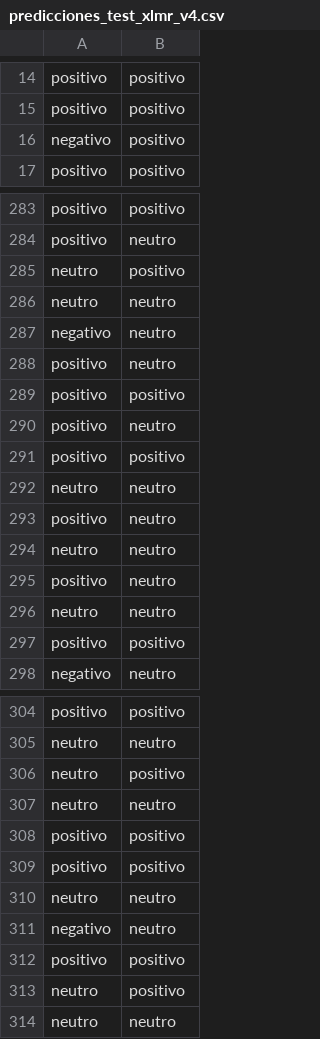
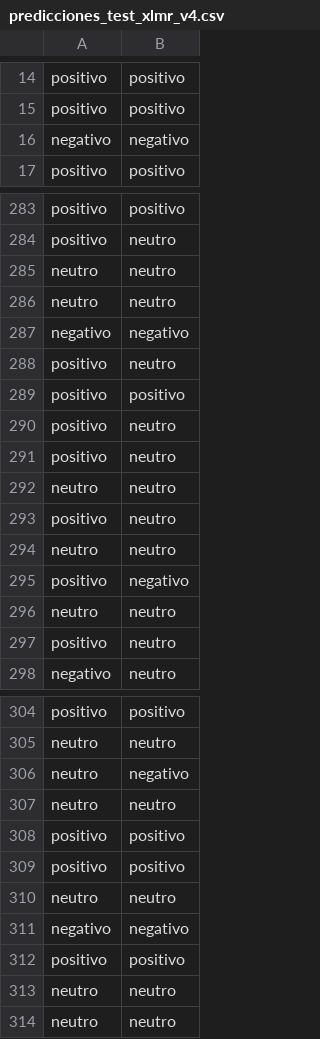
Before and after one commit to AlvaroXD12/Tesis_Final, a CSV file: ABSA_Turismo_Fase2_V4/outputs/predictions/predicciones_test_xlmr_v4.csv, drawn as a sheet; only a part is shown, gaps mark what is left out; the diff covers the shown part only.

```diff
--- a/ABSA_Turismo_Fase2_V4/outputs/predictions/predicciones_test_xlmr_v4.csv
+++ b/ABSA_Turismo_Fase2_V4/outputs/predictions/predicciones_test_xlmr_v4.csv
@@ -15,3 +15,3 @@ positivo,positivo
 positivo,positivo
-negativo,positivo
+negativo,negativo
 positivo,positivo
@@ -284,5 +284,5 @@ positivo,positivo
 positivo,neutro
-neutro,positivo
 neutro,neutro
-negativo,neutro
+neutro,neutro
+negativo,negativo
 positivo,neutro
@@ -290,4 +290,2 @@ positivo,positivo
 positivo,neutro
-positivo,positivo
-neutro,neutro
 positivo,neutro
@@ -296,3 +294,5 @@ positivo,neutro
 neutro,neutro
-positivo,positivo
+positivo,negativo
+neutro,neutro
+positivo,neutro
 negativo,neutro
@@ -305,3 +305,3 @@ positivo,positivo
 neutro,neutro
-neutro,positivo
+neutro,negativo
 neutro,neutro
@@ -310,5 +310,5 @@ positivo,positivo
 neutro,neutro
-negativo,neutro
+negativo,negativo
 positivo,positivo
-neutro,positivo
+neutro,neutro
 neutro,neutro
```
Also changed, not shown: 14 added rows, 13 removed rows and 23 moved rows elsewhere in this file, ABSA_Turismo_Fase2_V4/outputs/matrices/matriz_destino_aspecto_sentimiento.csv, ABSA_Turismo_Fase2_V4/outputs/reports/historial_xlmr_v4.csv, 13 other files.
